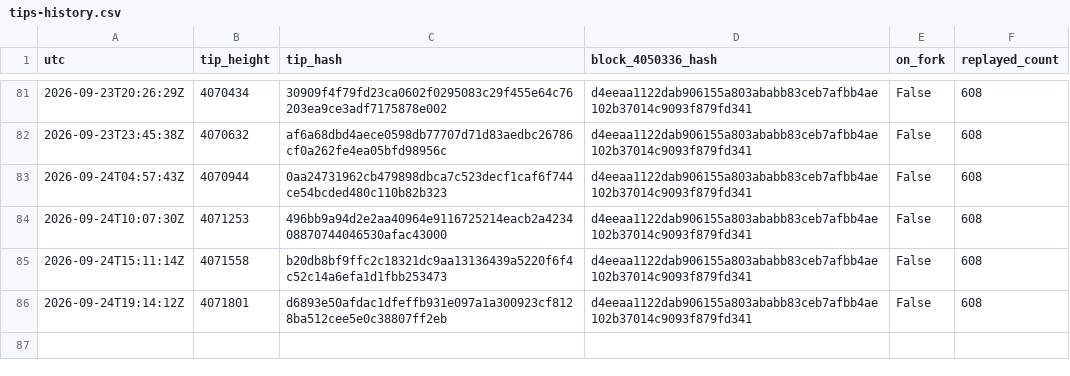
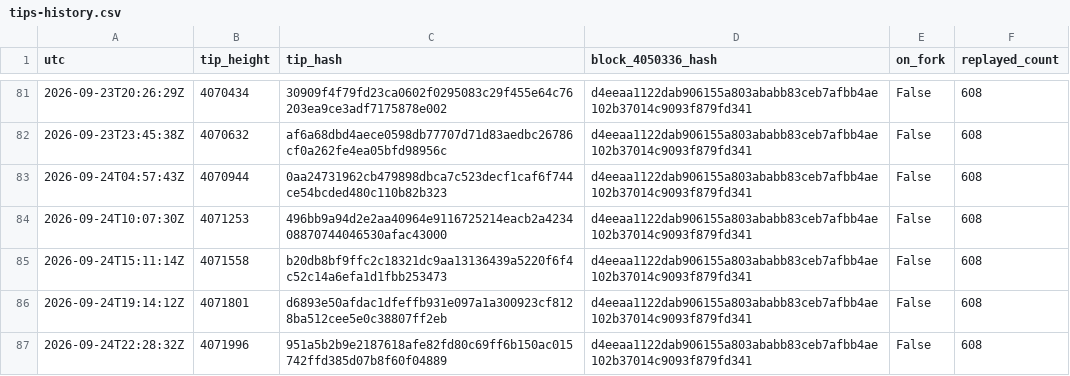
Before and after one commit to orangesurf/liquid-transaction-replay-monitor, a CSV file: monitor/tips-history.csv, drawn as a sheet; only a part is shown, gaps mark what is left out; the diff names each change by its address in the sheet, - before the commit and + after, or states it on an @@ line.

```diff
--- a/monitor/tips-history.csv
+++ b/monitor/tips-history.csv
+row 87: 2026-09-24T22:28:32Z | 4071996 | 951a5b2b9e2187618afe82fd80c69ff6b150ac015742ffd385d07b8f60f04889 | d4eeaa1122dab906155a803ababb83ceb7afbb4ae102b37014c9093f879fd341 | False | 608
```
Also changed, not shown: 2 other files.
